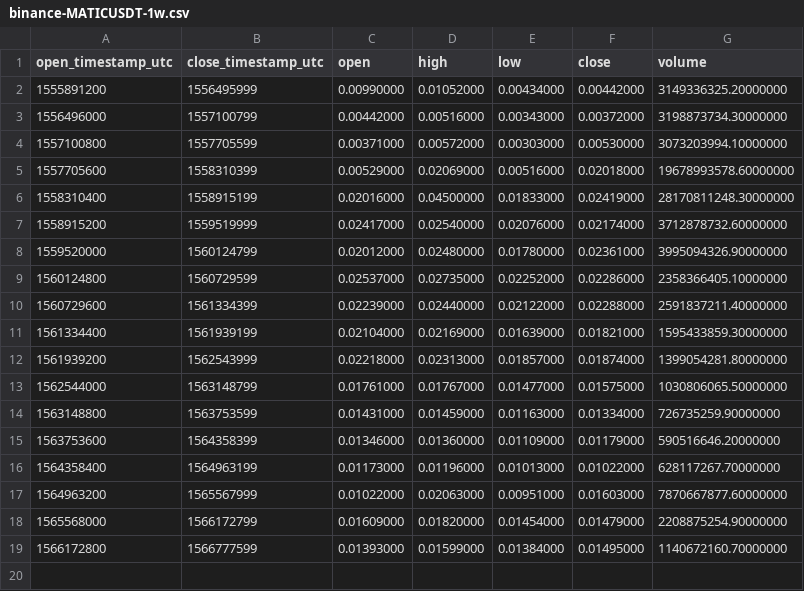
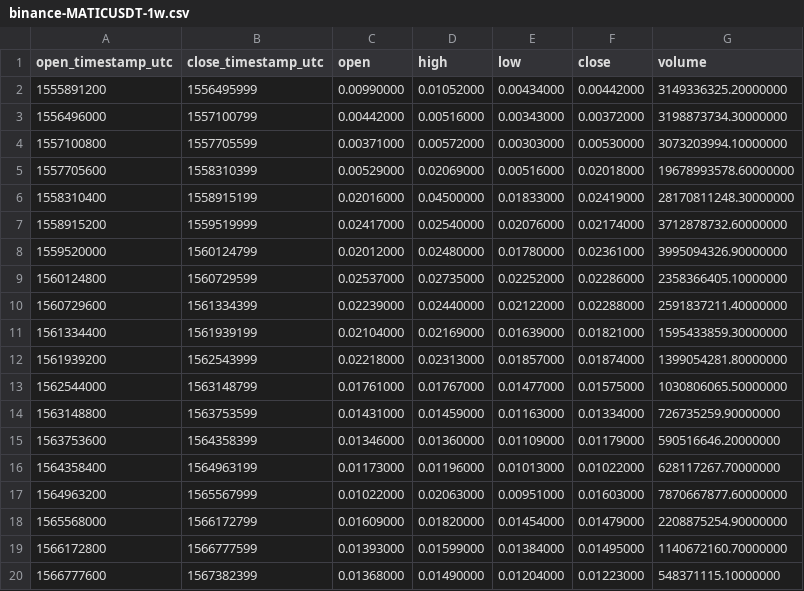
Before and after one commit to cryptobigbro/binance-MATICUSDT, a CSV file: binance-MATICUSDT-1w.csv, drawn as a sheet; the diff names each change by its address in the sheet, - before the commit and + after, or states it on an @@ line.

```diff
--- a/binance-MATICUSDT-1w.csv
+++ b/binance-MATICUSDT-1w.csv
+row 20: 1566777600 | 1567382399 | 0.01368000 | 0.01490000 | 0.01204000 | 0.01223000 | 548371115.10000000
```
Also changed, not shown: binance-MATICUSDT-1d.csv, binance-MATICUSDT-1h.csv.
